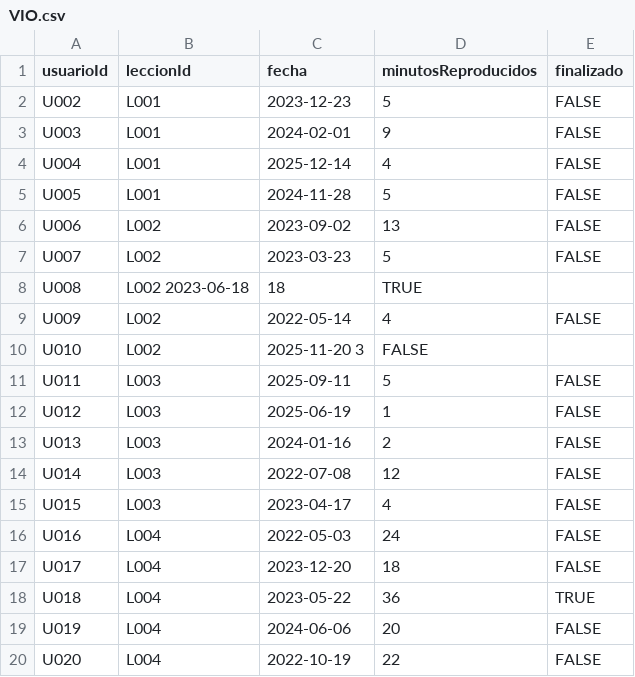
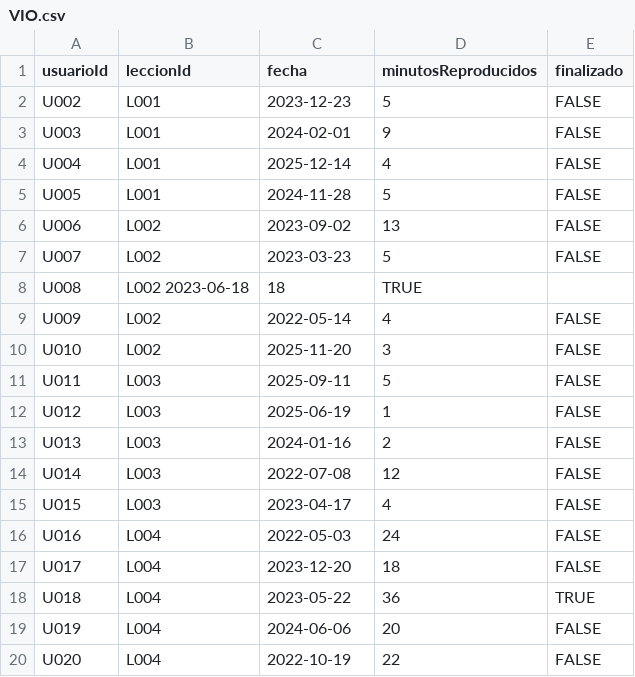
Before and after one commit to kharesban/Actividad2Neon4j, a CSV file: VIO.csv, drawn as a sheet.

Commit message:
Update VIO.csv

```diff
--- a/VIO.csv
+++ b/VIO.csv
@@ -9,3 +9,3 @@ U008,L002	2023-06-18,18,TRUE
 U009,L002,2022-05-14,4,FALSE
-U010,L002,2025-11-20	3,FALSE
+U010,L002,2025-11-20,3,FALSE
 U011,L003,2025-09-11,5,FALSE
```
